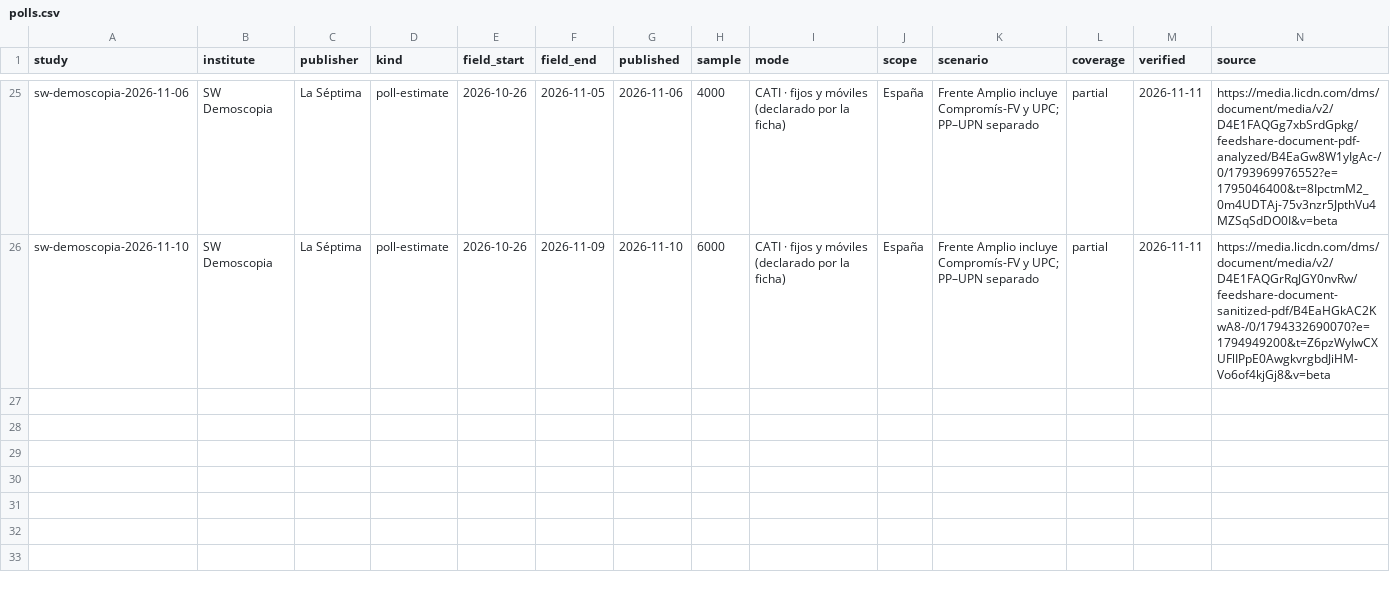
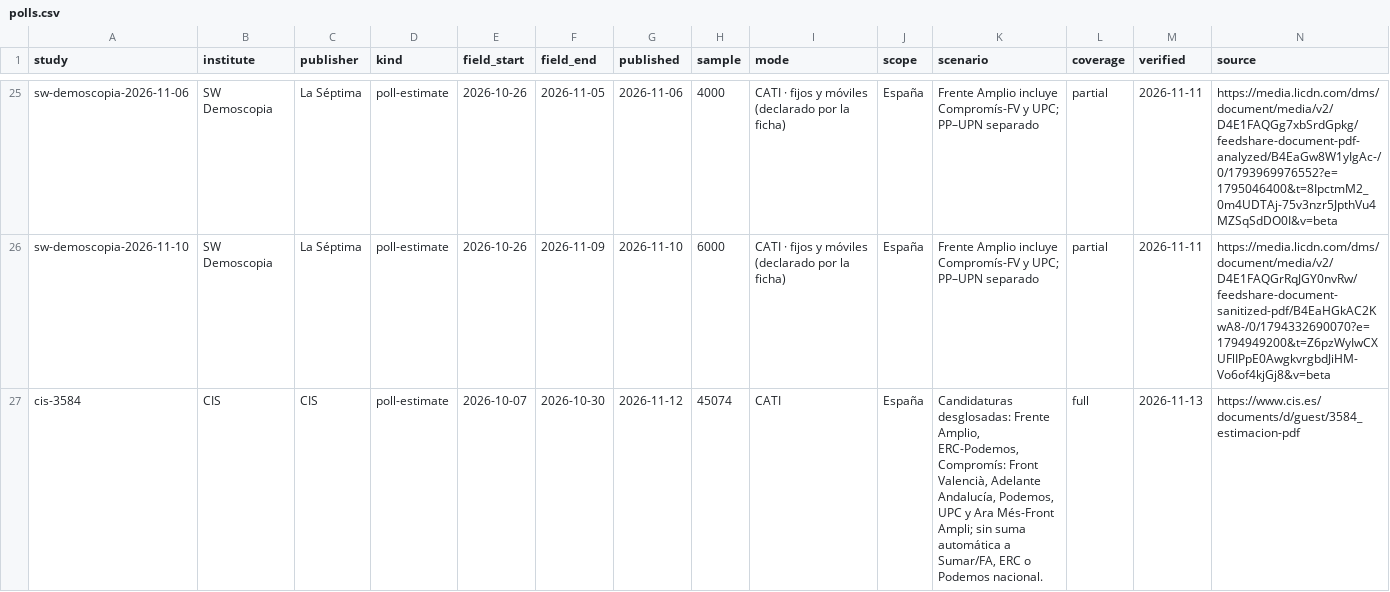
Before and after one commit to bhermoso/observatorio-electoral, a CSV file: data/polls.csv, drawn as a sheet; only a part is shown, gaps mark what is left out; rows hold the shown columns only; the diff names each change by its address in the sheet, - before the commit and + after, or states it on an @@ line.

```diff
--- a/data/polls.csv
+++ b/data/polls.csv
+row 27: cis-3584 | CIS | CIS | poll-estimate | 2026-10-07 | 2026-10-30 | 2026-11-12 | 45074 | CATI | España | Candidaturas desglosadas: Frente Amplio, ERC-Podemos, Compromís: Front Valencià, Adelante Andalucía, Podemos, UPC y Ara Més-Front Ampli; sin suma automática a Sumar/FA, ERC o Podemos nacional. | full | 2026-11-13 | https://www.cis.es/documents/d/guest/3584_estimacion-pdf
```
Also changed, not shown: data/poll-results.csv, 7 other files.
